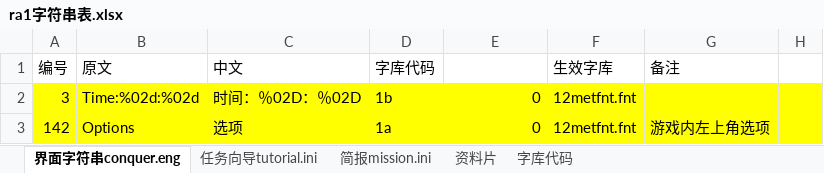
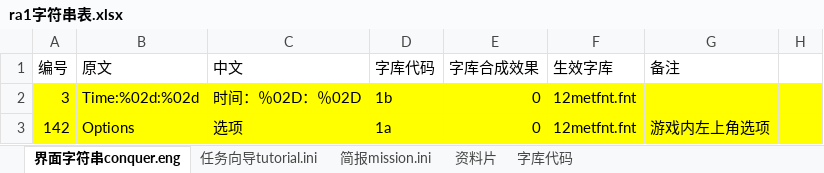
Before and after one commit to yjfyy/cc, an Excel workbook: ra1/ra1字符串表.xlsx, sheet 界面字符串conquer.eng, drawn as a sheet; only a part is shown; values as stored, in another font and other column widths than the file's, no borders; the diff names each change by its address in the sheet, - before the commit and + after, or states it on an @@ line.

```diff
--- a/ra1/ra1字符串表.xlsx (sheet 界面字符串conquer.eng)
+++ b/ra1/ra1字符串表.xlsx (sheet 界面字符串conquer.eng)
-E1: (empty)
+E1: 字库合成效果
```
Also changed, not shown: sheet 资料片, formulas that keep their value, 1 other file.
